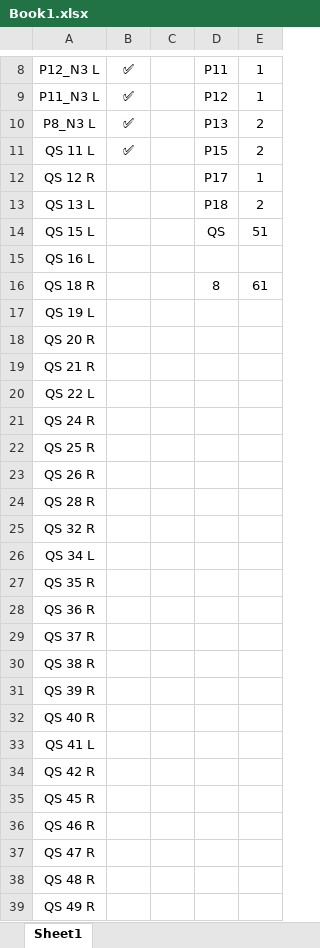
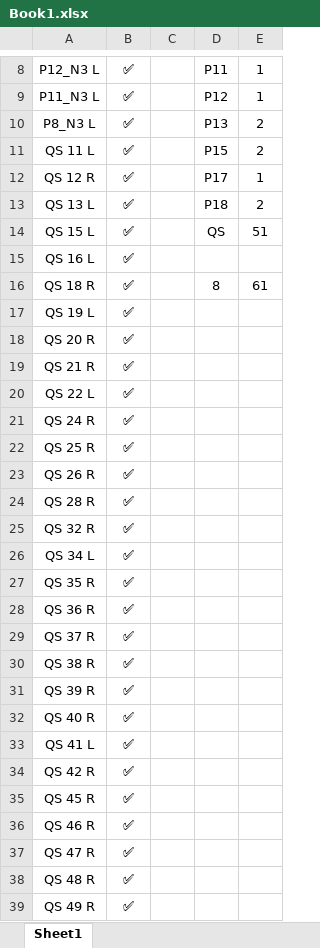
Before and after one commit to amirhdre/BSc-Thesis, an Excel workbook: Book1.xlsx, sheet Sheet1, drawn as a sheet; only a part is shown, gaps mark what is left out; values as stored, in another font and other column widths than the file's, no borders; the diff covers the shown part only; the diff names each change by its address in the sheet, - before the commit and + after, or states it on an @@ line.

```diff
--- a/Book1.xlsx (sheet Sheet1)
+++ b/Book1.xlsx (sheet Sheet1)
-B12:B39: (empty)
+B12:B39: ✅
```
Also changed, not shown: 22 edited cells elsewhere in this sheet, 2 other files.
